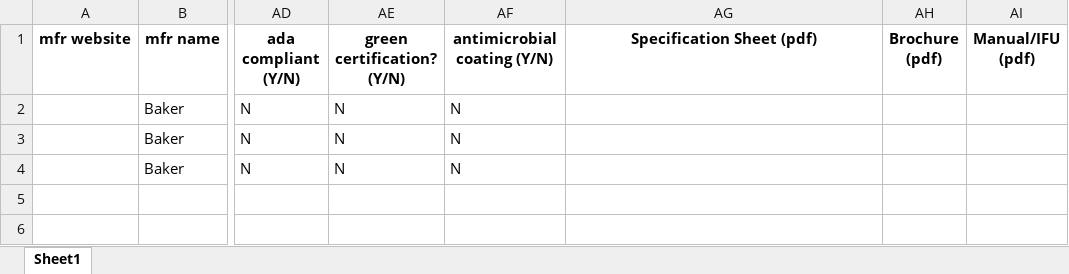
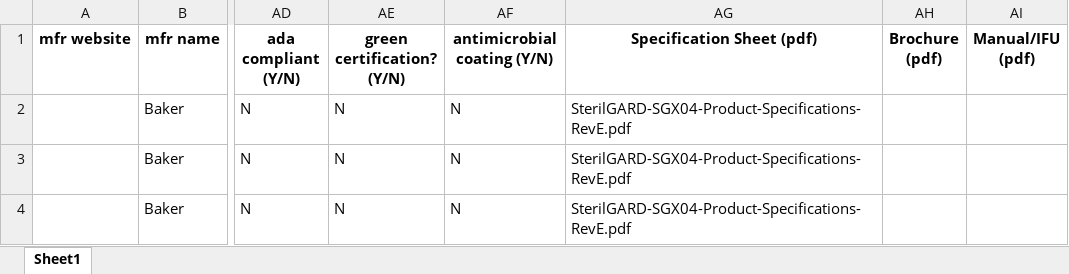
Before and after one commit to VEGLOgabin/AT--Webscrape, an Excel workbook: output/SterilGARD_SGX04_All_Models_Extracted_Data.xlsx, sheet Sheet1, drawn as a sheet; only a part is shown, gaps mark what is left out; values as stored, in another font and other column widths than the file's, no borders; the diff names each change by its address in the sheet, - before the commit and + after, or states it on an @@ line.

```diff
--- a/output/SterilGARD_SGX04_All_Models_Extracted_Data.xlsx (sheet Sheet1)
+++ b/output/SterilGARD_SGX04_All_Models_Extracted_Data.xlsx (sheet Sheet1)
-AG2:AG4 (Specification Sheet (pdf)): (empty)
+AG2:AG4 (Specification Sheet (pdf)): SterilGARD-SGX04-Product-Specifications-RevE.pdf
```
Also changed, not shown: 8 other files.
